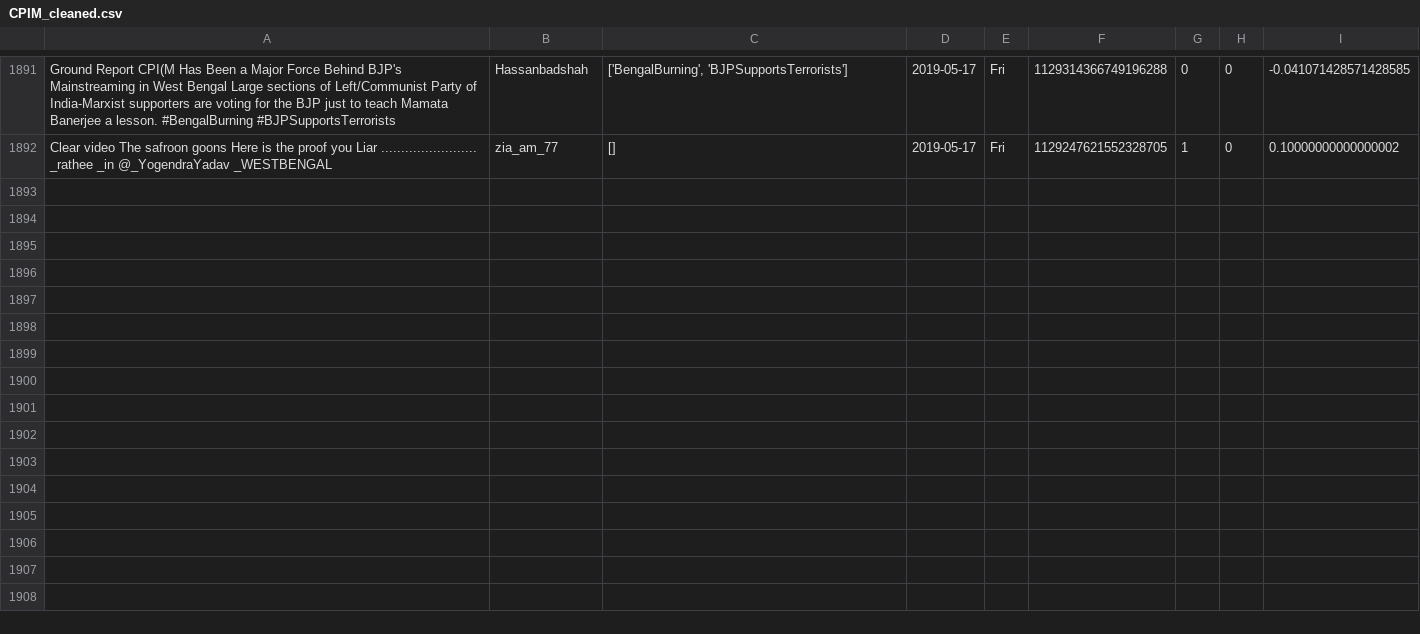
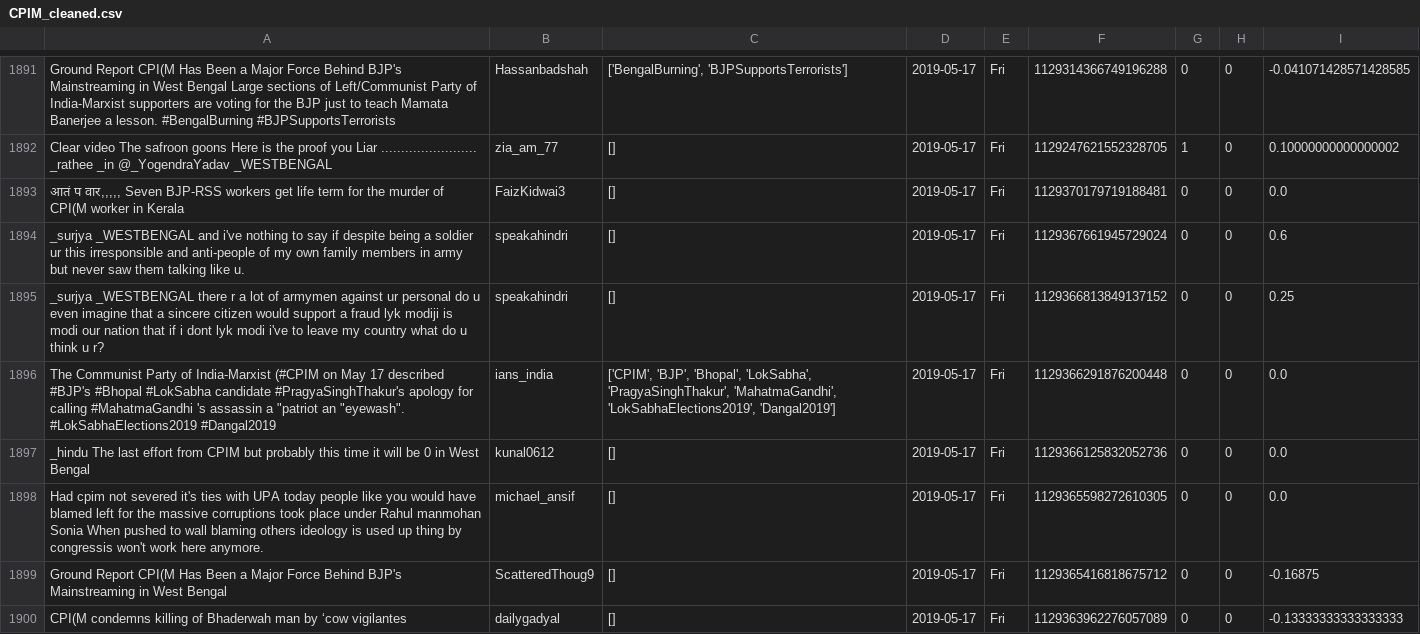
Before and after one commit to itsDevhere/DataRepo, a CSV file: CPIM_cleaned.csv, drawn as a sheet; only a part is shown, gaps mark what is left out; the diff covers the shown part only; the diff names each change by its address in the sheet, - before the commit and + after, or states it on an @@ line.

```diff
--- a/CPIM_cleaned.csv
+++ b/CPIM_cleaned.csv
+row 1893: आतं प वार,,,,, Seven BJP-RSS workers get life term for the murder of CPI(M worker in Kerala | FaizKidwai3 | [] | 2019-05-17 | Fri | 1129370179719188481 | 0 | 0 | 0.0
+row 1894: _surjya _WESTBENGAL and i've nothing to say if despite being a soldier ur this irresponsible and anti-people of my own family members in army but never saw them talking like u. | speakahindri | [] | 2019-05-17 | Fri | 1129367661945729024 | 0 | 0 | 0.6
+row 1895: _surjya _WESTBENGAL there r a lot of armymen against ur personal do u even imagine that a sincere citizen would support a fraud lyk modiji is modi our nation that if i dont lyk modi i've to leave my country what do u think u r? | speakahindri | [] | 2019-05-17 | Fri | 1129366813849137152 | 0 | 0 | 0.25
+row 1896: The Communist Party of India-Marxist (#CPIM on May 17 described #BJP's #Bhopal #LokSabha candidate #PragyaSinghThakur's apology for calling #MahatmaGandhi 's assassin a "patriot an "eyewash". #LokSabhaElections2019 #Dangal2019 | ians_india | ['CPIM', 'BJP', 'Bhopal', 'LokSabha', 'PragyaSinghThakur', 'MahatmaGandhi', 'LokSabhaElections2019', 'Dangal2019'] | 2019-05-17 | Fri | 1129366291876200448 | 0 | 0 | 0.0
+row 1897: _hindu The last effort from CPIM but probably this time it will be 0 in West Bengal | kunal0612 | [] | 2019-05-17 | Fri | 1129366125832052736 | 0 | 0 | 0.0
+row 1898: Had cpim not severed it's ties with UPA today people like you would have blamed left for the massive corruptions took place under Rahul manmohan Sonia When pushed to wall blaming others ideology is used up thing by congressis won't work here anymore. | michael_ansif | [] | 2019-05-17 | Fri | 1129365598272610305 | 0 | 0 | 0.0
+row 1899: Ground Report CPI(M Has Been a Major Force Behind BJP's Mainstreaming in West Bengal | ScatteredThoug9 | [] | 2019-05-17 | Fri | 1129365416818675712 | 0 | 0 | -0.16875
+row 1900: CPI(M condemns killing of Bhaderwah man by ‘cow vigilantes | dailygadyal | [] | 2019-05-17 | Fri | 1129363962276057089 | 0 | 0 | -0.13333333333333333
```
Also changed, not shown: 8 added rows elsewhere in this file, RJD_cleaned.csv, Samajwadi_cleaned.csv, 2 other files.
